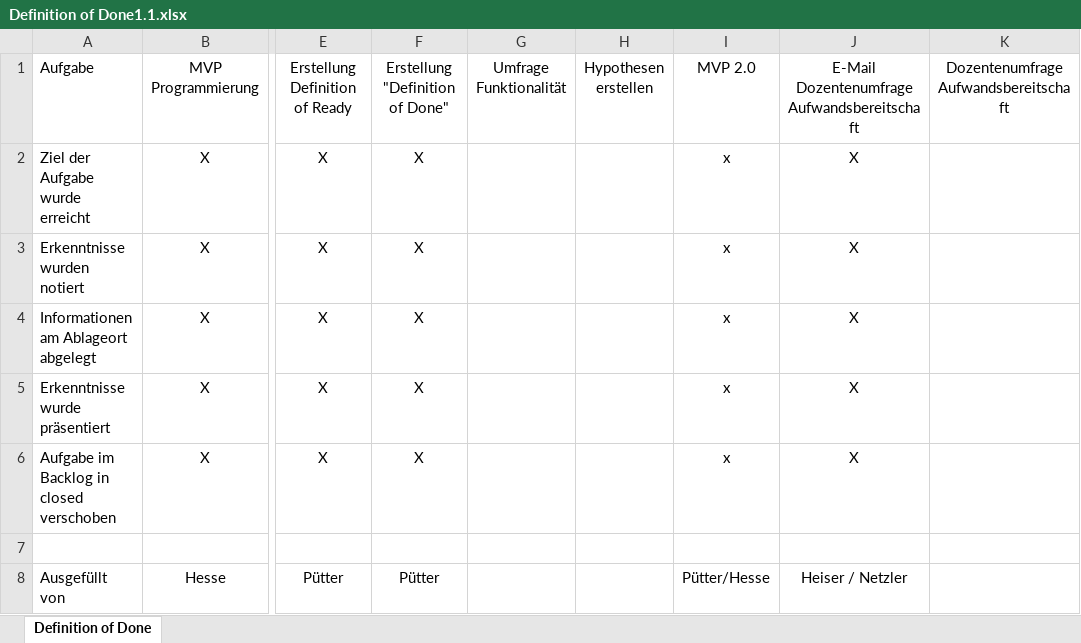
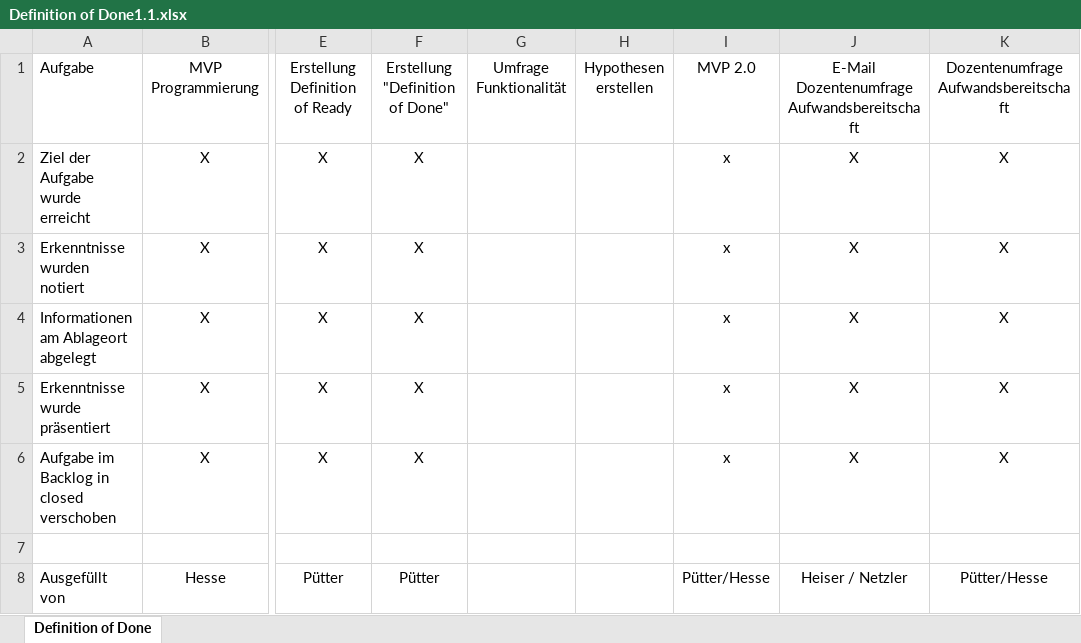
Before and after one commit to Dozentenampel/dozentenampel.github.io, an Excel workbook: Definition of Done1.1.xlsx, sheet Definition of Done, drawn as a sheet; only a part is shown, gaps mark what is left out; values as stored, in another font and other column widths than the file's, no borders; the diff names each change by its address in the sheet, - before the commit and + after, or states it on an @@ line.

Commit message:
Add files via upload

```diff
--- a/Definition of Done1.1.xlsx (sheet Definition of Done)
+++ b/Definition of Done1.1.xlsx (sheet Definition of Done)
-K2:K6: (empty)
+K2:K6: X
-K8: (empty)
+K8: Pütter/Hesse
```
